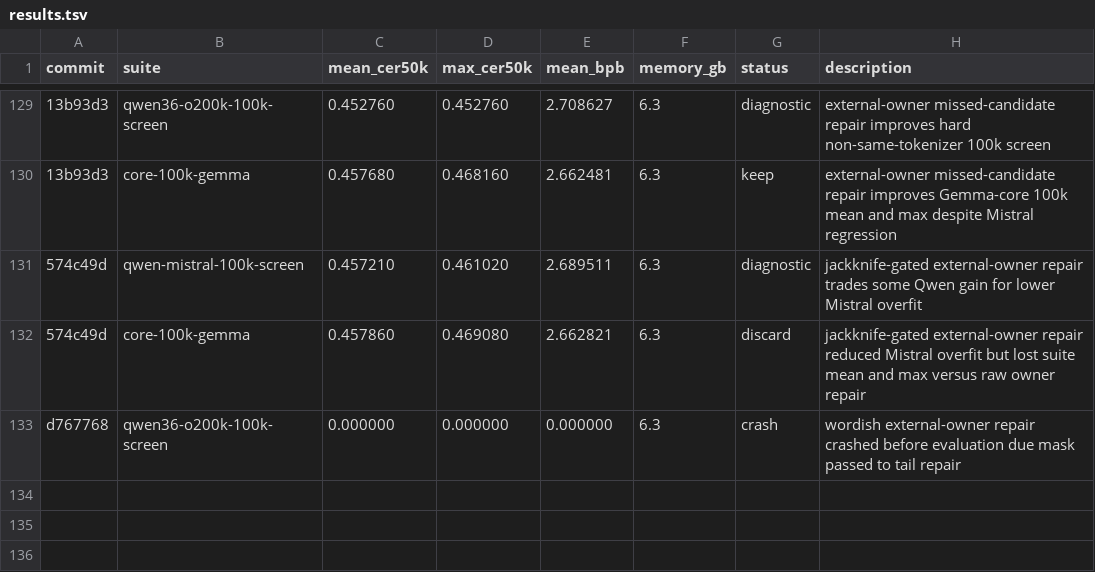
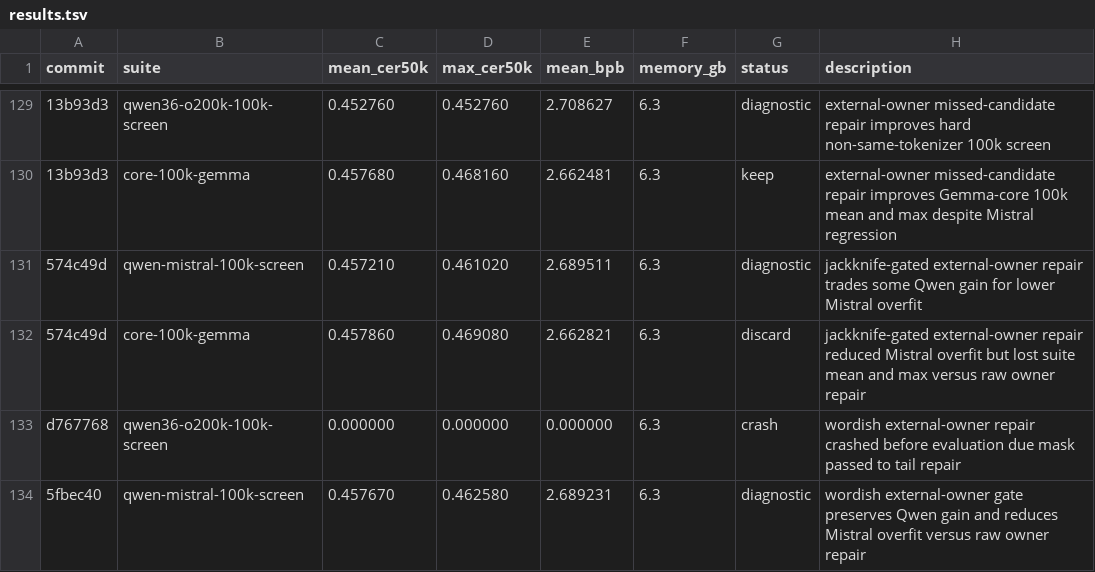
Before and after one commit to anpaure/detokenizer, a TSV file: results.tsv, drawn as a sheet; only a part is shown, gaps mark what is left out; the diff names each change by its address in the sheet, - before the commit and + after, or states it on an @@ line.

Commit message:
Log wordish owner repair screen

```diff
--- a/results.tsv
+++ b/results.tsv
+row 134: 5fbec40 | qwen-mistral-100k-screen | 0.457670 | 0.462580 | 2.689231 | 6.3 | diagnostic | wordish external-owner gate preserves Qwen gain and reduces Mistral overfit versus raw owner repair
```
